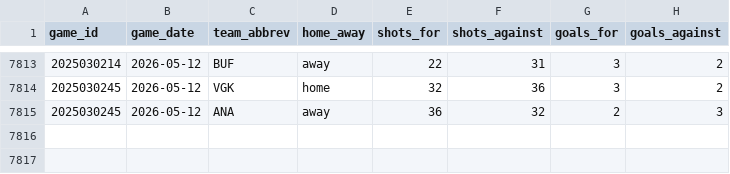
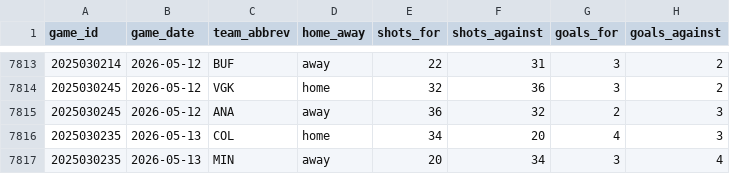
Before and after one commit to naustin1117/oddsAnalyzer, a CSV file: data/team_game_stats.csv, drawn as a sheet; only a part is shown, gaps mark what is left out; the diff names each change by its address in the sheet, - before the commit and + after, or states it on an @@ line.

```diff
--- a/data/team_game_stats.csv
+++ b/data/team_game_stats.csv
+row 7816: 2025030235 | 2026-05-13 | COL | home | 34 | 20 | 4 | 3
+row 7817: 2025030235 | 2026-05-13 | MIN | away | 20 | 34 | 3 | 4
```
Also changed, not shown: 3 other files.
